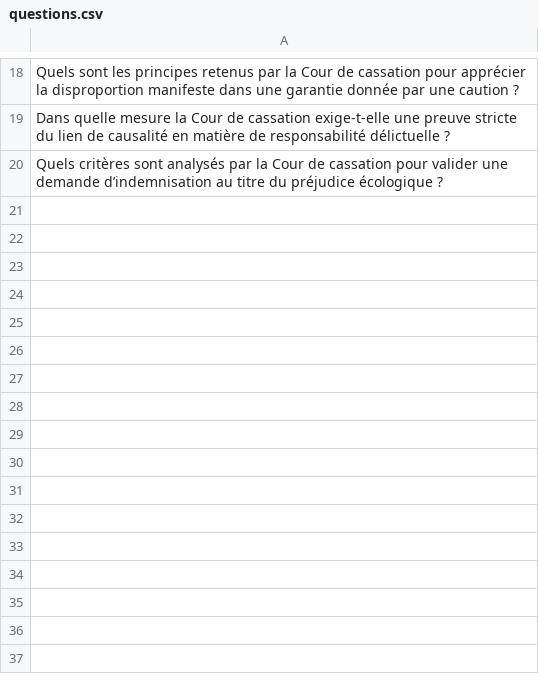
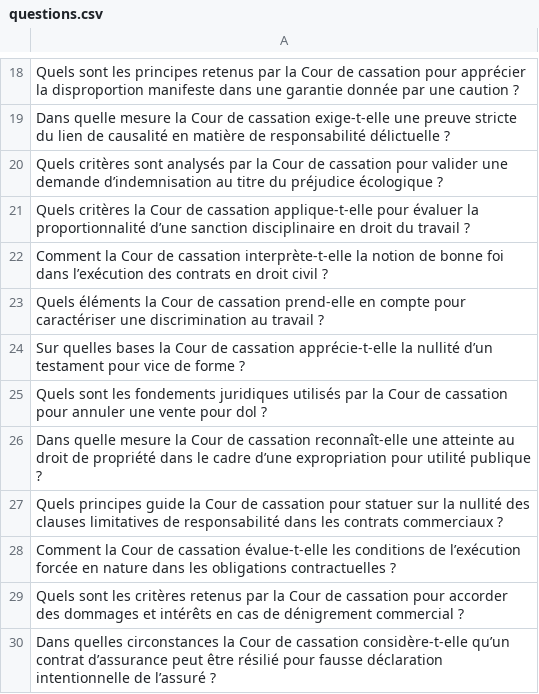
Before and after one commit to scia-assistant/nlp-argument, a CSV file: questions.csv, drawn as a sheet; only a part is shown, gaps mark what is left out; the diff names each change by its address in the sheet, - before the commit and + after, or states it on an @@ line.

Commit message:
feat(questions): added for 30 questions

```diff
--- a/questions.csv
+++ b/questions.csv
+row 21: Quels critères la Cour de cassation applique-t-elle pour évaluer la proportionnalité d’une sanction disciplinaire en droit du travail ?
+row 22: Comment la Cour de cassation interprète-t-elle la notion de bonne foi dans l’exécution des contrats en droit civil ?
+row 23: Quels éléments la Cour de cassation prend-elle en compte pour caractériser une discrimination au travail ?
+row 24: Sur quelles bases la Cour de cassation apprécie-t-elle la nullité d’un testament pour vice de forme ?
+row 25: Quels sont les fondements juridiques utilisés par la Cour de cassation pour annuler une vente pour dol ?
+row 26: Dans quelle mesure la Cour de cassation reconnaît-elle une atteinte au droit de propriété dans le cadre d’une expropriation pour utilité publique ?
+row 27: Quels principes guide la Cour de cassation pour statuer sur la nullité des clauses limitatives de responsabilité dans les contrats commerciaux ?
+row 28: Comment la Cour de cassation évalue-t-elle les conditions de l’exécution forcée en nature dans les obligations contractuelles ?
+row 29: Quels sont les critères retenus par la Cour de cassation pour accorder des dommages et intérêts en cas de dénigrement commercial ?
+row 30: Dans quelles circonstances la Cour de cassation considère-t-elle qu’un contrat d’assurance peut être résilié pour fausse déclaration intentionnelle de l’assuré ?
```
